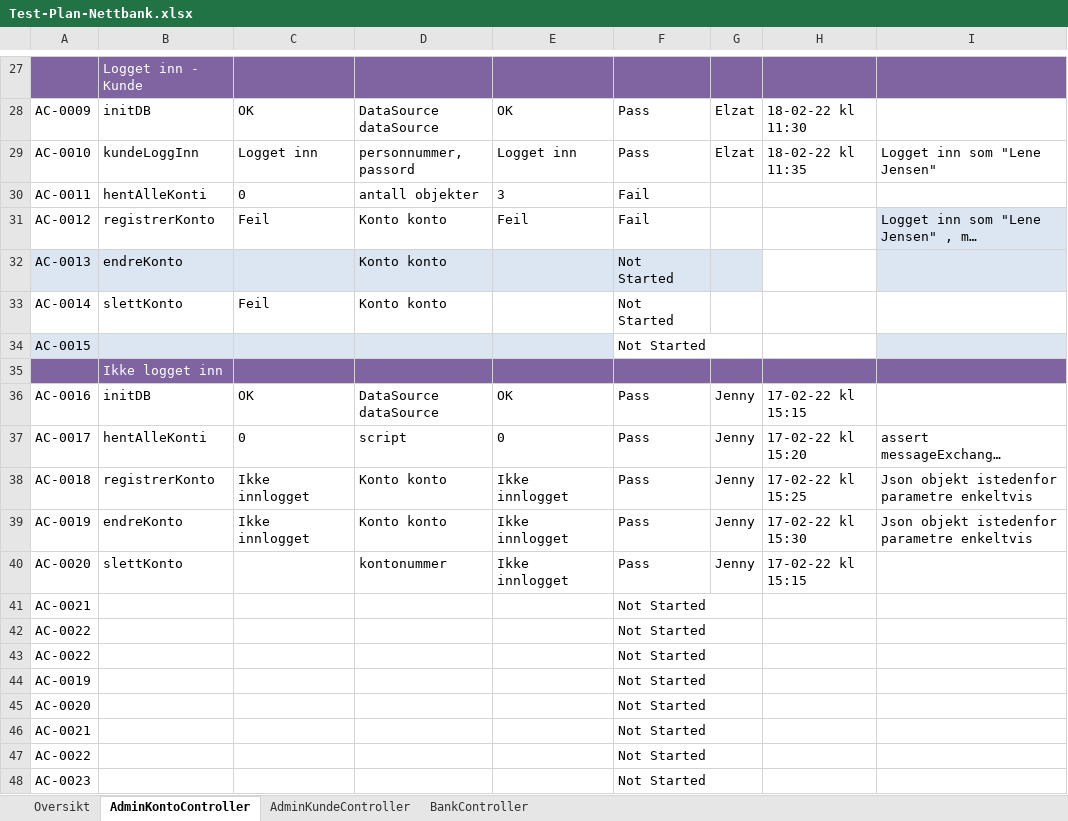
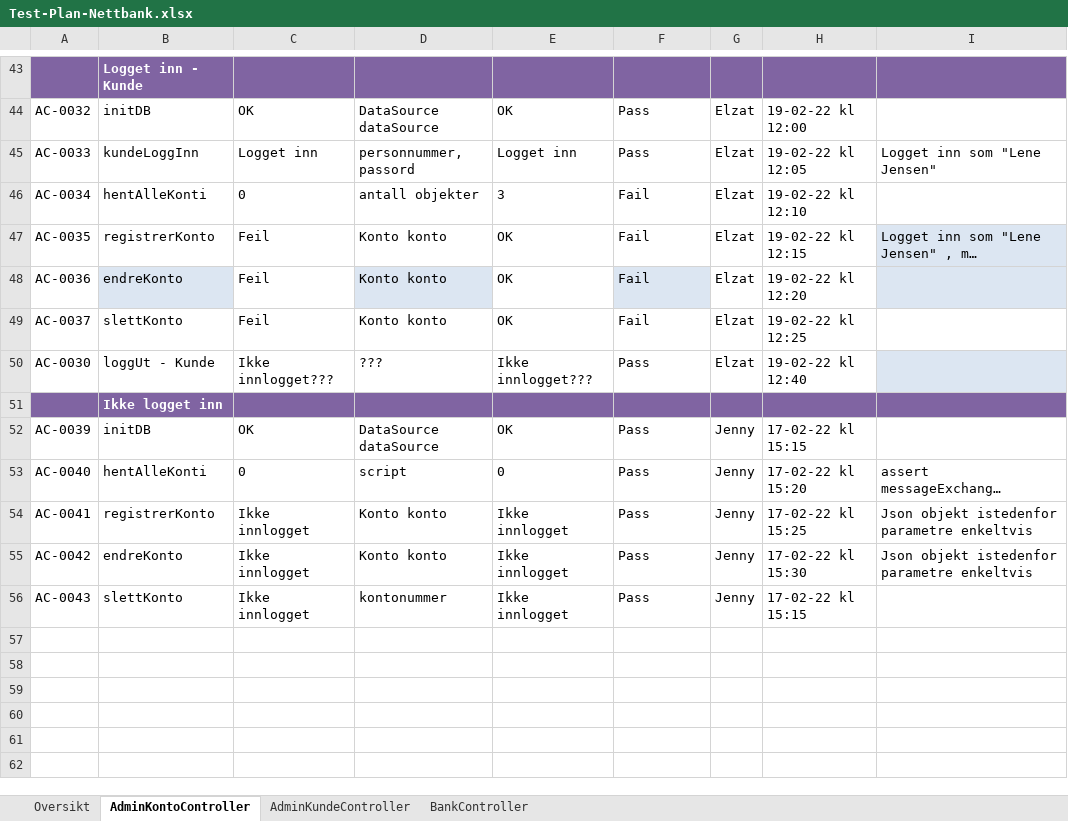
Before and after one commit to ElzatArkin0128/ADTS2310-Nettbank, an Excel workbook: Test-Plan-Nettbank.xlsx, sheet AdminKontoController, drawn as a sheet; only a part is shown, gaps mark what is left out; long unchanged cells end in …; values as stored, in another font and other column widths than the file's, no borders; conditional formats and table styles not drawn; removed rows and columns are numbered as before the commit, all else as after; the diff covers the shown part only; the diff names each change by its address in the sheet, - before the commit and + after, or states it on an @@ line.

Commit message:
Oppdatert excel-ark med logg: AdminKontoController fanen. Oppdatert navn på test-case i SoapUI.

```diff
--- a/Test-Plan-Nettbank.xlsx (sheet AdminKontoController)
+++ b/Test-Plan-Nettbank.xlsx (sheet AdminKontoController)
-B43 bold: off
+B43 bold: on
-A44: AC-0009
+A44: AC-0032
-H44: 18-02-22 kl 11:30
+H44: 19-02-22 kl 12:00
-A45: AC-0010
+A45: AC-0033
-H45: 18-02-22 kl 11:35
+H45: 19-02-22 kl 12:05
-A46: AC-0011
+A46: AC-0034
-G46:G47: (empty)
+G46:G47: Elzat
-H46: (empty)
+H46: 19-02-22 kl 12:10
-A47: AC-0012
+A47: AC-0035
-E47: Feil
+E47: OK
-H47: (empty)
+H47: 19-02-22 kl 12:15
-row 32: AC-0013 | endreKonto |  | Konto konto |  | Not Started
-row 33: AC-0014 | slettKonto | Feil | Konto konto |  | Not Started
-row 34: AC-0015 |  |  |  |  | Not Started
+row 48: AC-0036 | endreKonto | Feil | Konto konto | OK | Fail | Elzat | 19-02-22 kl 12:20
+row 49: AC-0037 | slettKonto | Feil | Konto konto | OK | Fail | Elzat | 19-02-22 kl 12:25
+row 50: AC-0030 | loggUt - Kunde | Ikke innlogget??? | ??? | Ikke innlogget??? | Pass | Elzat | 19-02-22 kl 12:40
-B51 bold: off
+B51 bold: on
-A52: AC-0016
+A52: AC-0039
-A53: AC-0017
+A53: AC-0040
-A54: AC-0018
+A54: AC-0041
-A55: AC-0019
+A55: AC-0042
-A56: AC-0020
+A56: AC-0043
-C56: (empty)
+C56: Ikke innlogget
-row 41: AC-0021 |  |  |  |  | Not Started
-row 42: AC-0022 |  |  |  |  | Not Started
-row 43: AC-0022 |  |  |  |  | Not Started
-row 44: AC-0019 |  |  |  |  | Not Started
-row 45: AC-0020 |  |  |  |  | Not Started
-row 46: AC-0021 |  |  |  |  | Not Started
-row 47: AC-0022 |  |  |  |  | Not Started
-row 48: AC-0023 |  |  |  |  | Not Started
```
Also changed, not shown: 16 added rows, 22 edited cells and cell formats elsewhere in this sheet, sheet Oversikt, sheet BankController, sheet AdminKundeController, 1 other file.
